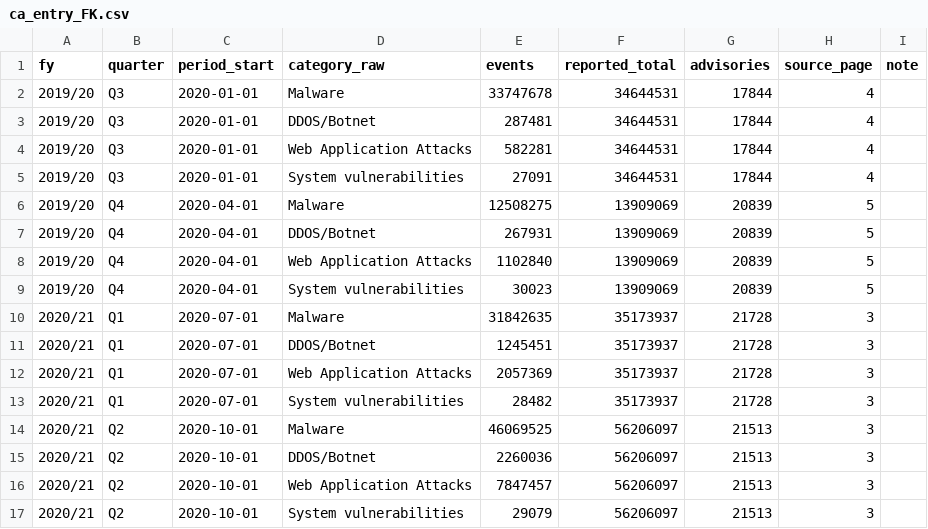
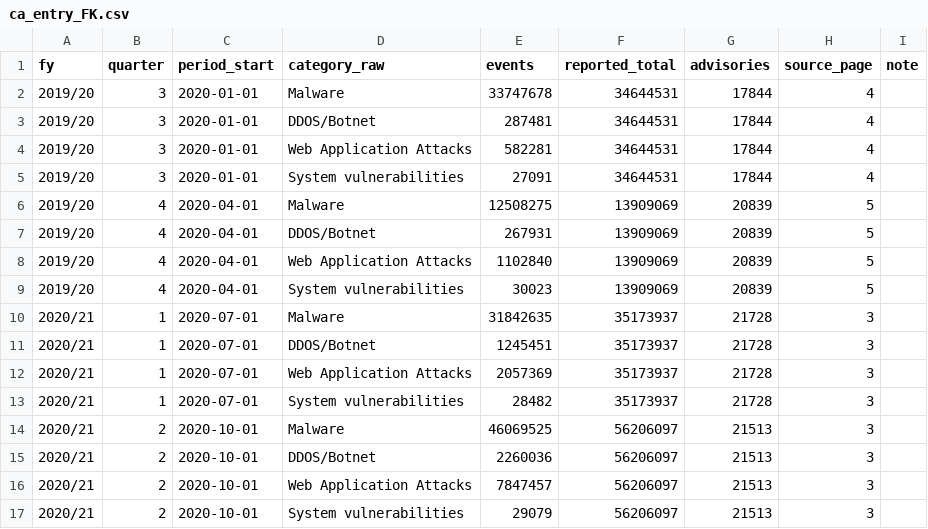
Before and after one commit to Mudhuneomondi/data-forge-cyber, a CSV file: data/raw/ca_entry_FK.csv, drawn as a sheet.

```diff
--- a/data/raw/ca_entry_FK.csv
+++ b/data/raw/ca_entry_FK.csv
@@ -1,17 +1,17 @@
 fy,quarter,period_start,category_raw,events,reported_total,advisories,source_page,note
-2019/20,Q3,2020-01-01,Malware,33747678,34644531,17844,4,
-2019/20,Q3,2020-01-01,DDOS/Botnet,287481,34644531,17844,4,
-2019/20,Q3,2020-01-01,Web Application Attacks,582281,34644531,17844,4,
-2019/20,Q3,2020-01-01,System vulnerabilities,27091,34644531,17844,4,
-2019/20,Q4,2020-04-01,Malware,12508275,13909069,20839,5,
-2019/20,Q4,2020-04-01,DDOS/Botnet,267931,13909069,20839,5,
-2019/20,Q4,2020-04-01,Web Application Attacks,1102840,13909069,20839,5,
-2019/20,Q4,2020-04-01,System vulnerabilities,30023,13909069,20839,5,
-2020/21,Q1,2020-07-01,Malware,31842635,35173937,21728,3,
-2020/21,Q1,2020-07-01,DDOS/Botnet,1245451,35173937,21728,3,
-2020/21,Q1,2020-07-01,Web Application Attacks,2057369,35173937,21728,3,
-2020/21,Q1,2020-07-01,System vulnerabilities,28482,35173937,21728,3,
-2020/21,Q2,2020-10-01,Malware,46069525,56206097,21513,3,
-2020/21,Q2,2020-10-01,DDOS/Botnet,2260036,56206097,21513,3,
-2020/21,Q2,2020-10-01,Web Application Attacks,7847457,56206097,21513,3,
-2020/21,Q2,2020-10-01,System vulnerabilities,29079,56206097,21513,3,
+2019/20,3,2020-01-01,Malware,33747678,34644531,17844,4,
+2019/20,3,2020-01-01,DDOS/Botnet,287481,34644531,17844,4,
+2019/20,3,2020-01-01,Web Application Attacks,582281,34644531,17844,4,
+2019/20,3,2020-01-01,System vulnerabilities,27091,34644531,17844,4,
+2019/20,4,2020-04-01,Malware,12508275,13909069,20839,5,
+2019/20,4,2020-04-01,DDOS/Botnet,267931,13909069,20839,5,
+2019/20,4,2020-04-01,Web Application Attacks,1102840,13909069,20839,5,
+2019/20,4,2020-04-01,System vulnerabilities,30023,13909069,20839,5,
+2020/21,1,2020-07-01,Malware,31842635,35173937,21728,3,
+2020/21,1,2020-07-01,DDOS/Botnet,1245451,35173937,21728,3,
+2020/21,1,2020-07-01,Web Application Attacks,2057369,35173937,21728,3,
+2020/21,1,2020-07-01,System vulnerabilities,28482,35173937,21728,3,
+2020/21,2,2020-10-01,Malware,46069525,56206097,21513,3,
+2020/21,2,2020-10-01,DDOS/Botnet,2260036,56206097,21513,3,
+2020/21,2,2020-10-01,Web Application Attacks,7847457,56206097,21513,3,
+2020/21,2,2020-10-01,System vulnerabilities,29079,56206097,21513,3,
```
Also changed, not shown: data/raw/ca_entry_CM.csv, outputs/tables/cleaning_table.csv, 3 other files.
